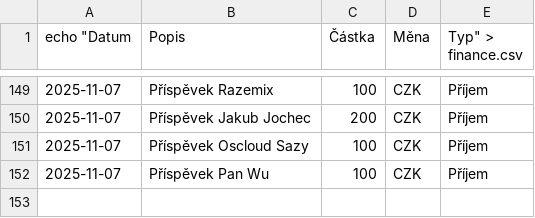
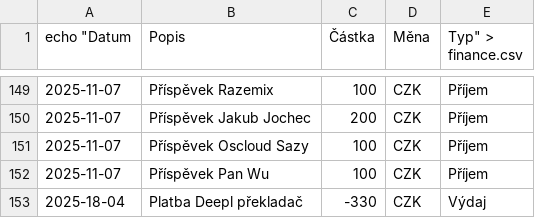
Before and after one commit to zkreml/prehlad-financi-komunity, a CSV file: finance.csv, drawn as a sheet; only a part is shown, gaps mark what is left out; the diff names each change by its address in the sheet, - before the commit and + after, or states it on an @@ line.

Commit message:
Aktualizace soubori finance.csv

```diff
--- a/finance.csv
+++ b/finance.csv
+row 153: 2025-18-04 | Platba Deepl překladač | -330 | CZK | Výdaj
```
